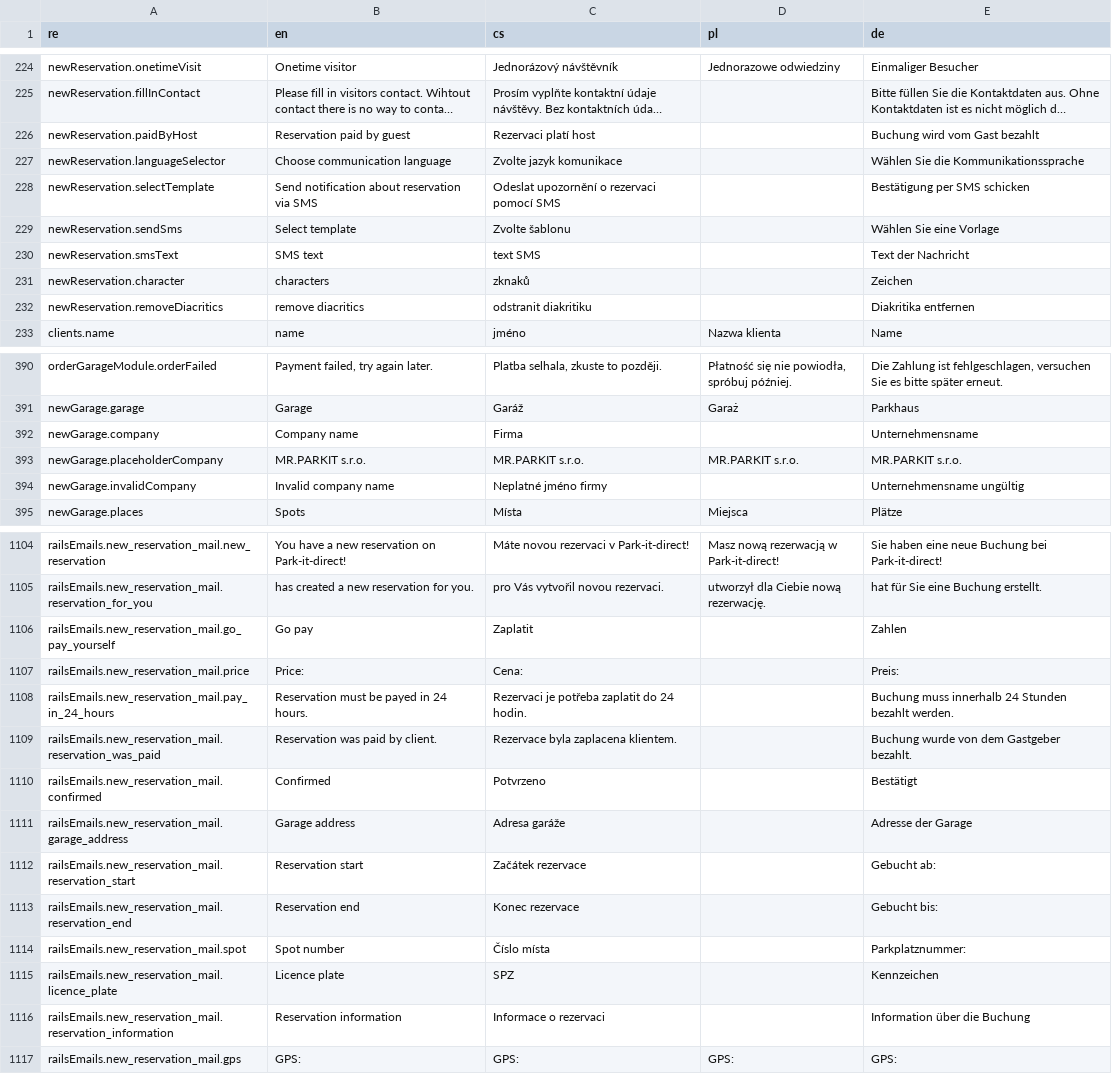
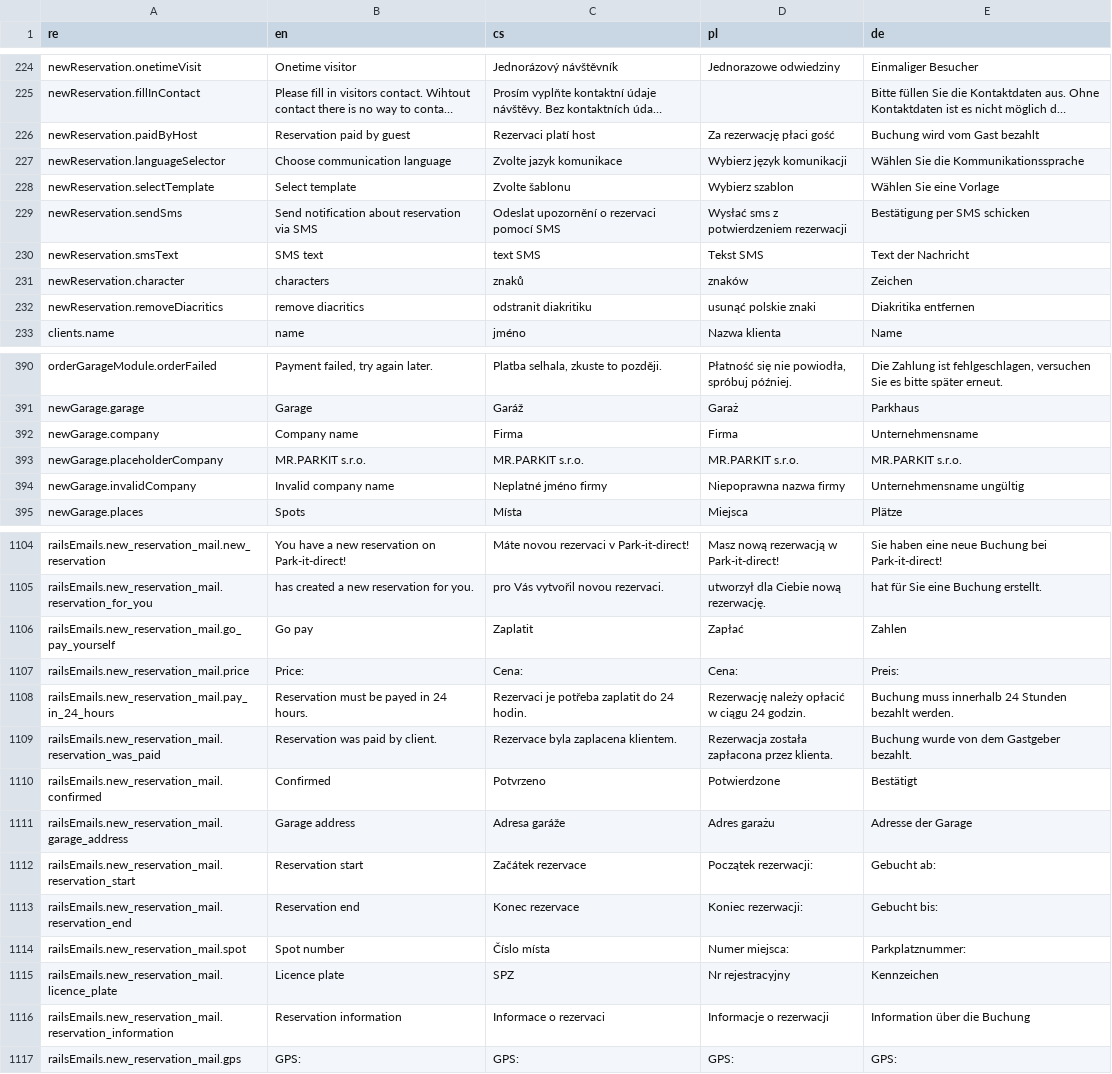
Before and after one commit to factorio-solutions/pid-desktop, a CSV file: app/_shared/locales/languages.csv, drawn as a sheet; only a part is shown, gaps mark what is left out; long unchanged cells end in …; the diff covers the shown part only; the diff names each change by its address in the sheet, - before the commit and + after, or states it on an @@ line.

```diff
--- a/app/_shared/locales/languages.csv
+++ b/app/_shared/locales/languages.csv
-D226 (pl): (empty)
+D226 (pl): Za rezerwację płaci gość
-D227 (pl): (empty)
+D227 (pl): Wybierz język komunikacji
-B228 (en): Send notification about reservation via SMS
+B228 (en): Select template
-C228 (cs): Odeslat upozornění o rezervaci pomocí SMS
+C228 (cs): Zvolte šablonu
-D228 (pl): (empty)
+D228 (pl): Wybierz szablon
-E228 (de): Bestätigung per SMS schicken
+E228 (de): Wählen Sie eine Vorlage
-B229 (en): Select template
+B229 (en): Send notification about reservation via SMS
-C229 (cs): Zvolte šablonu
+C229 (cs): Odeslat upozornění o rezervaci pomocí SMS
-D229 (pl): (empty)
+D229 (pl): Wysłać sms z potwierdzeniem rezerwacji
-E229 (de): Wählen Sie eine Vorlage
+E229 (de): Bestätigung per SMS schicken
-D230 (pl): (empty)
+D230 (pl): Tekst SMS
-C231 (cs): zknaků
+C231 (cs): znaků
-D231 (pl): (empty)
+D231 (pl): znaków
-D232 (pl): (empty)
+D232 (pl): usunąć polskie znaki
-D392 (pl): (empty)
+D392 (pl): Firma
-D394 (pl): (empty)
+D394 (pl): Niepoprawna nazwa firmy
-D1106 (pl): (empty)
+D1106 (pl): Zapłać
-D1107 (pl): (empty)
+D1107 (pl): Cena:
-D1108 (pl): (empty)
+D1108 (pl): Rezerwację należy opłacić w ciągu 24 godzin.
-D1109 (pl): (empty)
+D1109 (pl): Rezerwacja została zapłacona przez klienta.
-D1110 (pl): (empty)
+D1110 (pl): Potwierdzone
-D1111 (pl): (empty)
+D1111 (pl): Adres garażu
-D1112 (pl): (empty)
+D1112 (pl): Początek rezerwacji:
-D1113 (pl): (empty)
+D1113 (pl): Koniec rezerwacji:
-D1114 (pl): (empty)
+D1114 (pl): Numer miejsca:
-D1115 (pl): (empty)
+D1115 (pl): Nr rejestracyjny
-D1116 (pl): (empty)
+D1116 (pl): Informacje o rezerwacji
```
Also changed, not shown: 13 edited cells elsewhere in this file, 7 other files.
